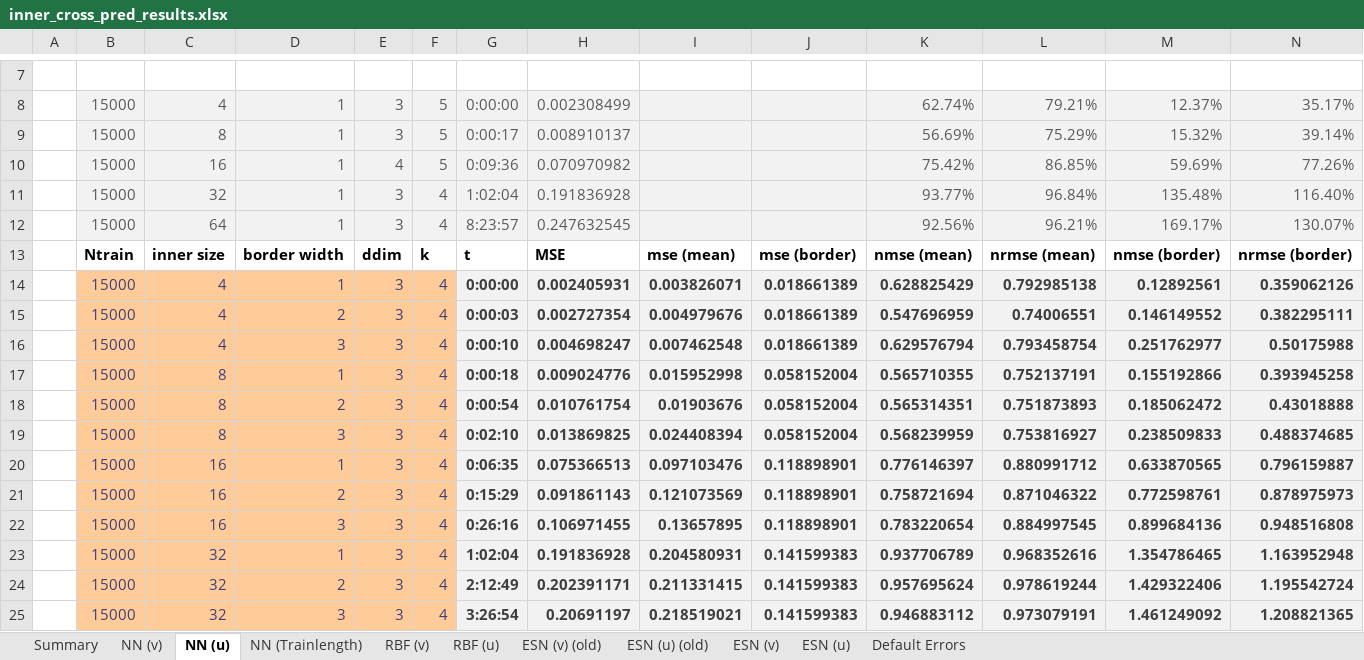
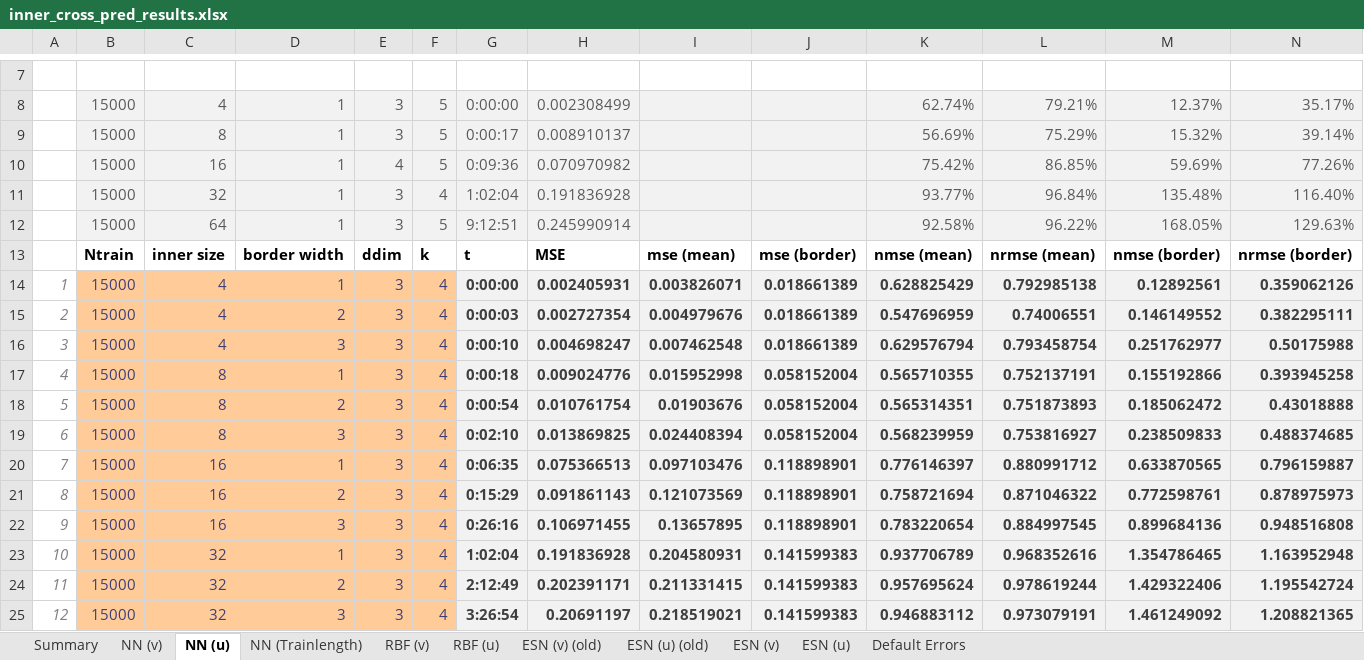
Before and after one commit to zimmerrol/rcp_spatio_temporal, an Excel workbook: src/final/inner_prediction/inner_cross_pred_results.xlsx, sheet NN (u), drawn as a sheet; only a part is shown, gaps mark what is left out; values as stored, in another font and other column widths than the file's, no borders; removed rows and columns are numbered as before the commit, all else as after; the diff covers the shown part only; the diff names each change by its address in the sheet, - before the commit and + after, or states it on an @@ line.

```diff
--- a/src/final/inner_prediction/inner_cross_pred_results.xlsx (sheet NN (u))
+++ b/src/final/inner_prediction/inner_cross_pred_results.xlsx (sheet NN (u))
-row 12:  | 15000 | 64 | 1 | 3 | 4 | 8:23:57 | 0.247632545 |  |  | 92.56% | 96.21% | 169.17% | 130.07%
+row 12:  | 15000 | 64 | 1 | 3 | 5 | 9:12:51 | 0.245990914 |  |  | 92.58% | 96.22% | 168.05% | 129.63%
-A14: (empty)
+A14: 1
-A15: (empty)
+A15: 2
-A16: (empty)
+A16: 3
-A17: (empty)
+A17: 4
-A18: (empty)
+A18: 5
-A19: (empty)
+A19: 6
-A20: (empty)
+A20: 7
-A21: (empty)
+A21: 8
-A22: (empty)
+A22: 9
-A23: (empty)
+A23: 10
-A24: (empty)
+A24: 11
-A25: (empty)
+A25: 12
```
Also changed, not shown: 1 added row, 1 removed row and 77 edited cells elsewhere in this sheet, sheet Summary, formulas that keep their value.
